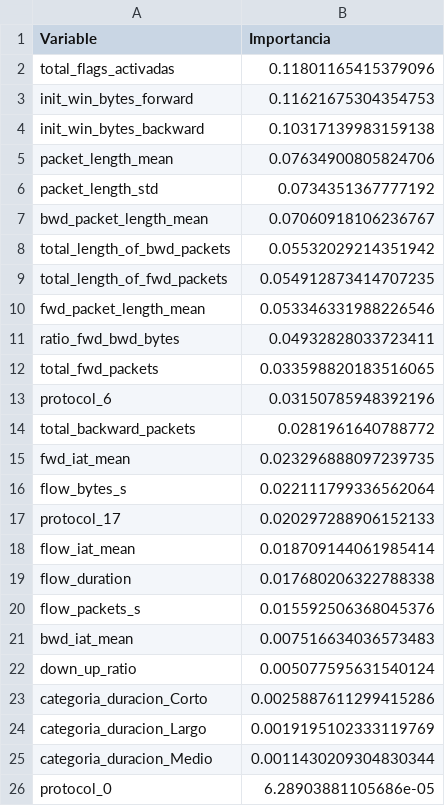
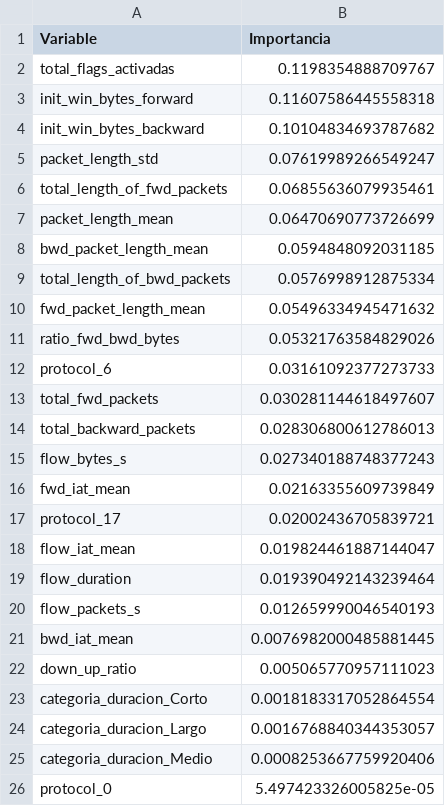
Before and after one commit to Rundrayer/Proyecto_GDIABD_Cybersecurity_Data_Analytics, a CSV file: Datos/Modelos/ranking_variables_guia09.csv, drawn as a sheet.

```diff
--- a/Datos/Modelos/ranking_variables_guia09.csv
+++ b/Datos/Modelos/ranking_variables_guia09.csv
@@ -1,26 +1,26 @@
 Variable,Importancia
-total_flags_activadas,0.11801165415379096
-init_win_bytes_forward,0.11621675304354753
-init_win_bytes_backward,0.10317139983159138
-packet_length_mean,0.07634900805824706
-packet_length_std,0.0734351367777192
-bwd_packet_length_mean,0.07060918106236767
-total_length_of_bwd_packets,0.05532029214351942
-total_length_of_fwd_packets,0.054912873414707235
-fwd_packet_length_mean,0.053346331988226546
-ratio_fwd_bwd_bytes,0.04932828033723411
-total_fwd_packets,0.033598820183516065
-protocol_6,0.03150785948392196
-total_backward_packets,0.0281961640788772
-fwd_iat_mean,0.023296888097239735
-flow_bytes_s,0.022111799336562064
-protocol_17,0.020297288906152133
-flow_iat_mean,0.018709144061985414
-flow_duration,0.017680206322788338
-flow_packets_s,0.015592506368045376
-bwd_iat_mean,0.007516634036573483
-down_up_ratio,0.005077595631540124
-categoria_duracion_Corto,0.0025887611299415286
-categoria_duracion_Largo,0.0019195102333119769
-categoria_duracion_Medio,0.0011430209304830344
-protocol_0,6.28903881105686e-05
+total_flags_activadas,0.1198354888709767
+init_win_bytes_forward,0.11607586445558318
+init_win_bytes_backward,0.10104834693787682
+packet_length_std,0.07619989266549247
+total_length_of_fwd_packets,0.06855636079935461
+packet_length_mean,0.06470690773726699
+bwd_packet_length_mean,0.0594848092031185
+total_length_of_bwd_packets,0.0576998912875334
+fwd_packet_length_mean,0.05496334945471632
+ratio_fwd_bwd_bytes,0.05321763584829026
+protocol_6,0.03161092377273733
+total_fwd_packets,0.030281144618497607
+total_backward_packets,0.028306800612786013
+flow_bytes_s,0.027340188748377243
+fwd_iat_mean,0.02163355609739849
+protocol_17,0.02002436705839721
+flow_iat_mean,0.019824461887144047
+flow_duration,0.019390492143239464
+flow_packets_s,0.012659990046540193
+bwd_iat_mean,0.0076982000485881445
+down_up_ratio,0.005065770957111023
+categoria_duracion_Corto,0.0018183317052864554
+categoria_duracion_Largo,0.0016768840344353057
+categoria_duracion_Medio,0.0008253667759920406
+protocol_0,5.497423326005825e-05
```
Also changed, not shown: Datos/Modelos/comparacion_antes_despues_guia10.csv, Datos/Modelos/comparacion_modelos_guia09.csv, 20 other files.
